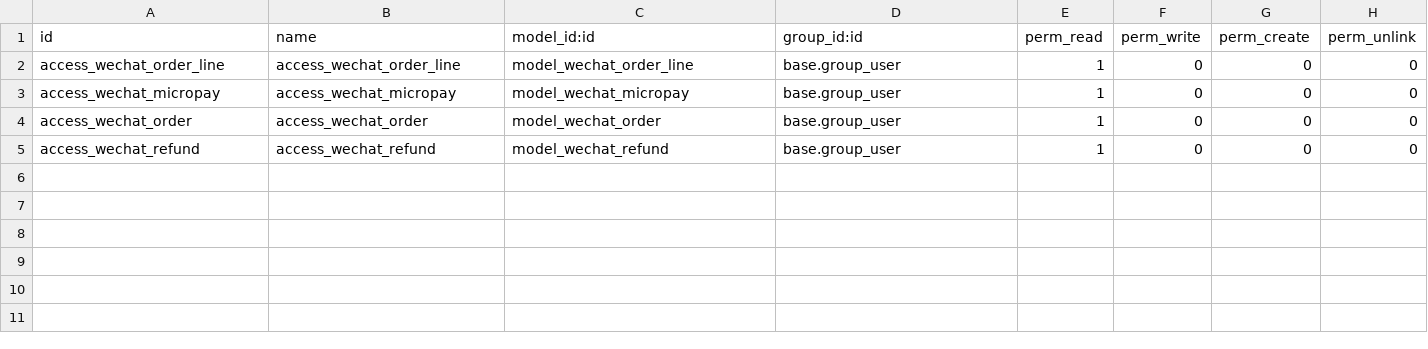
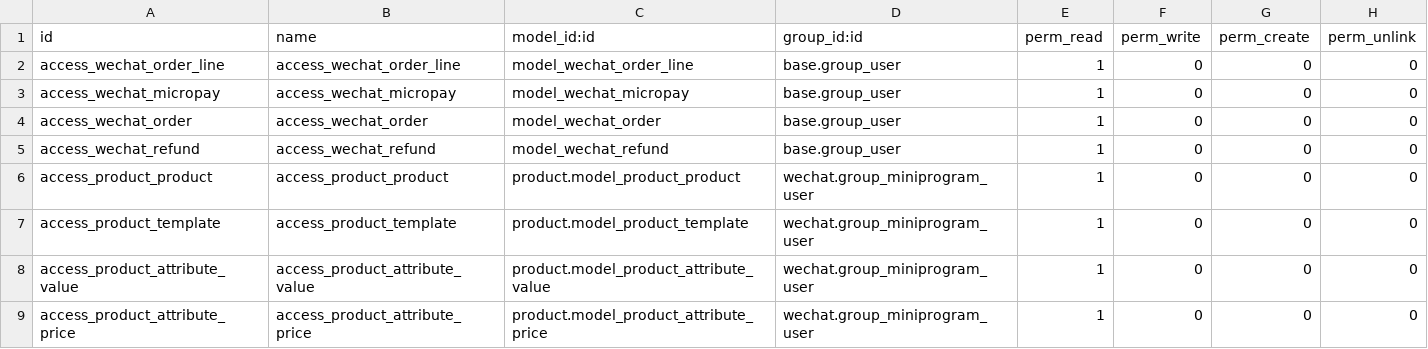
Before and after one commit to itpp-labs/pos-addons, a CSV file: wechat/security/ir.model.access.csv, drawn as a sheet; the diff names each change by its address in the sheet, - before the commit and + after, or states it on an @@ line.

Commit message:
:lock: move rules to wechat module

```diff
--- a/wechat/security/ir.model.access.csv
+++ b/wechat/security/ir.model.access.csv
+row 6: access_product_product | access_product_product | product.model_product_product | wechat.group_miniprogram_user | 1 | 0 | 0 | 0
+row 7: access_product_template | access_product_template | product.model_product_template | wechat.group_miniprogram_user | 1 | 0 | 0 | 0
+row 8: access_product_attribute_value | access_product_attribute_value | product.model_product_attribute_value | wechat.group_miniprogram_user | 1 | 0 | 0 | 0
+row 9: access_product_attribute_price | access_product_attribute_price | product.model_product_attribute_price | wechat.group_miniprogram_user | 1 | 0 | 0 | 0
```
Also changed, not shown: 2 other files.
